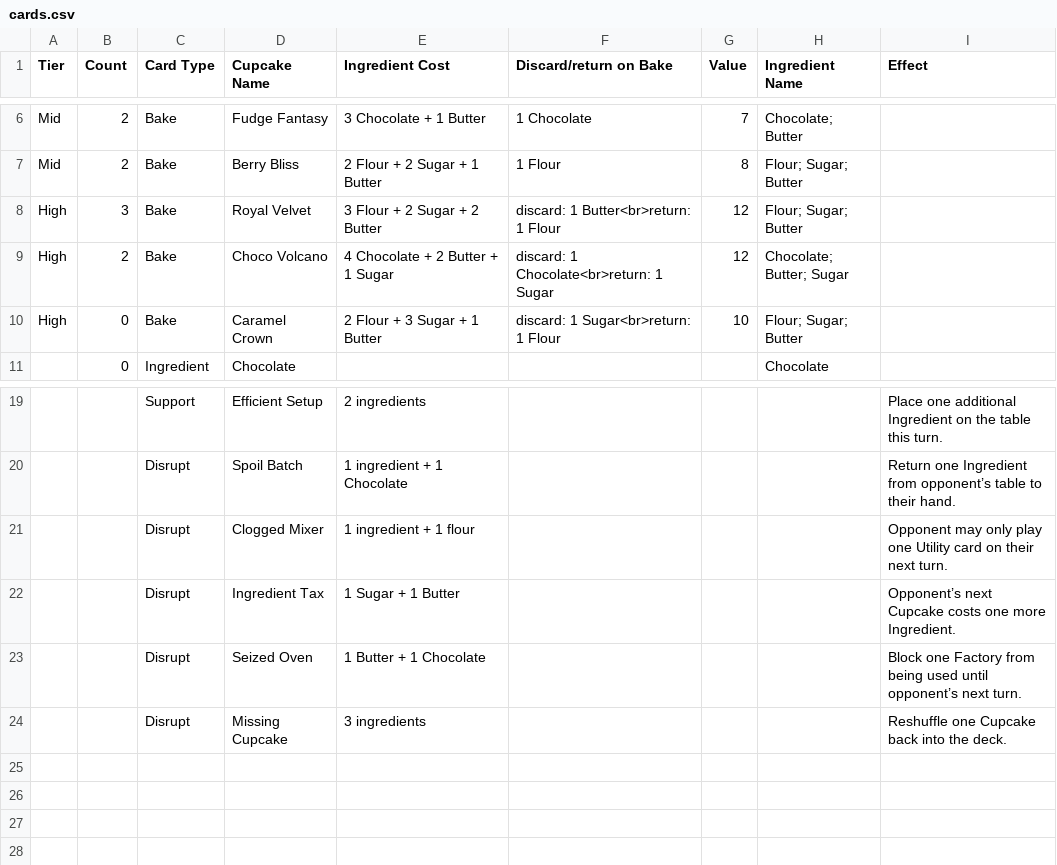
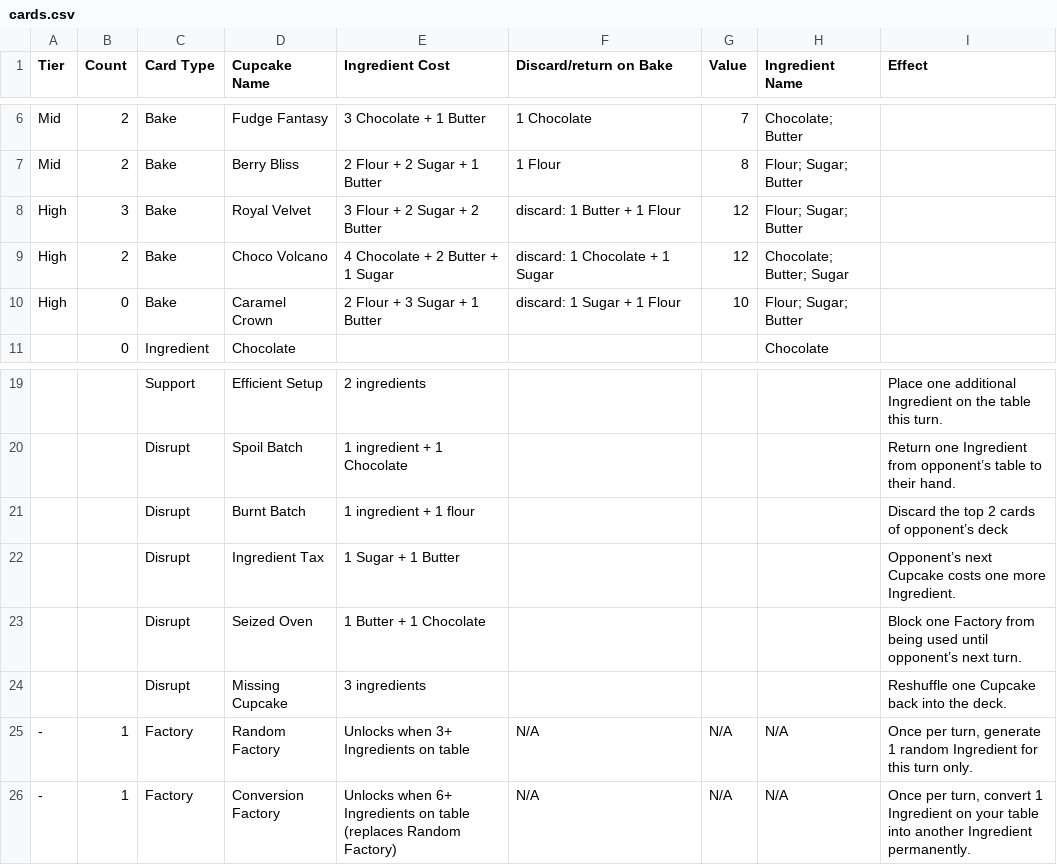
Before and after one commit to paras594/sample, a CSV file: scripts/cards.csv, drawn as a sheet; only a part is shown, gaps mark what is left out.

```diff
--- a/scripts/cards.csv
+++ b/scripts/cards.csv
@@ -7,5 +7,5 @@ Mid,2,Bake,Fudge Fantasy,3 Chocolate + 1 Butter,1 Chocolate,7,Chocolate; Butter,
 Mid,2,Bake,Berry Bliss,2 Flour + 2 Sugar + 1 Butter,1 Flour,8,Flour; Sugar; Butter,
-High,3,Bake,Royal Velvet,3 Flour + 2 Sugar + 2 Butter,"discard: 1 Butter<br>return: 1 Flour",12,Flour; Sugar; Butter,
-High,2,Bake,Choco Volcano,4 Chocolate + 2 Butter + 1 Sugar,"discard: 1 Chocolate<br>return: 1 Sugar",12,Chocolate; Butter; Sugar,
-High,0,Bake,Caramel Crown,2 Flour + 3 Sugar + 1 Butter,"discard: 1 Sugar<br>return: 1 Flour",10,Flour; Sugar; Butter,
+High,3,Bake,Royal Velvet,3 Flour + 2 Sugar + 2 Butter,"discard: 1 Butter + 1 Flour",12,Flour; Sugar; Butter,
+High,2,Bake,Choco Volcano,4 Chocolate + 2 Butter + 1 Sugar,"discard: 1 Chocolate + 1 Sugar",12,Chocolate; Butter; Sugar,
+High,0,Bake,Caramel Crown,2 Flour + 3 Sugar + 1 Butter,"discard: 1 Sugar + 1 Flour",10,Flour; Sugar; Butter,
 ,0,Ingredient,Chocolate,,,,Chocolate,
@@ -20,3 +20,3 @@ High,0,Bake,Caramel Crown,2 Flour + 3 Sugar + 1 Butter,"discard: 1 Sugar<br>retu
 ,,Disrupt,Spoil Batch,1 ingredient + 1 Chocolate,,,,Return one Ingredient from opponent’s table to their hand.
-,,Disrupt,Clogged Mixer,1 ingredient + 1 flour,,,,Opponent may only play one Utility card on their next turn.
+,,Disrupt,Burnt Batch,1 ingredient + 1 flour,,,,Discard the top 2 cards of opponent’s deck
 ,,Disrupt,Ingredient Tax,1 Sugar + 1 Butter,,,,Opponent’s next Cupcake costs one more Ingredient.
@@ -24 +24,3 @@ High,0,Bake,Caramel Crown,2 Flour + 3 Sugar + 1 Butter,"discard: 1 Sugar<br>retu
 ,,Disrupt,Missing Cupcake,3 ingredients,,,,Reshuffle one Cupcake back into the deck.
+-,1,Factory,Random Factory,Unlocks when 3+ Ingredients on table,N/A,N/A,N/A,"Once per turn, generate 1 random Ingredient for this turn only."
+-,1,Factory,Conversion Factory,Unlocks when 6+ Ingredients on table (replaces Random Factory),N/A,N/A,N/A,"Once per turn, convert 1 Ingredient on your table into another Ingredient permanently."
```
Also changed, not shown: 9 other files.
